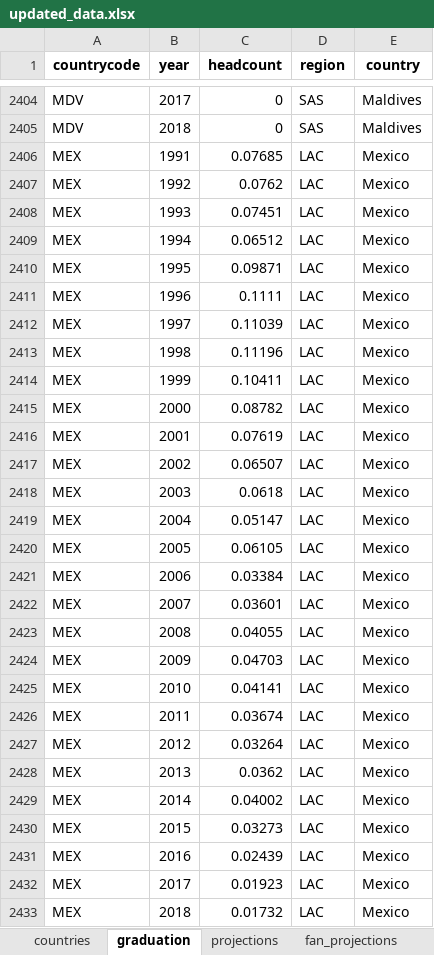
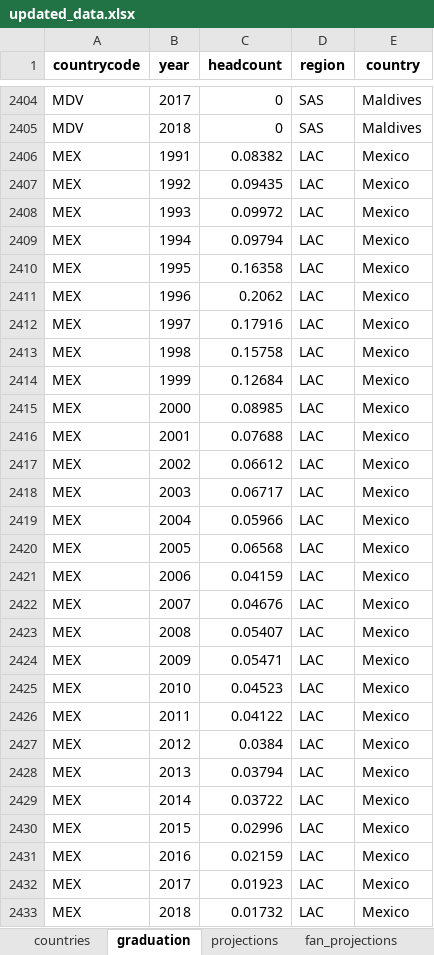
Before and after one commit to randrescastaneda/SDG_2020, an Excel workbook: data/updated_data.xlsx, sheet graduation, drawn as a sheet; only a part is shown, gaps mark what is left out; values as stored, in another font and other column widths than the file's, no borders; the diff covers the shown part only; the diff names each change by its address in the sheet, - before the commit and + after, or states it on an @@ line.

```diff
--- a/data/updated_data.xlsx (sheet graduation)
+++ b/data/updated_data.xlsx (sheet graduation)
-C2406 (headcount): 0.07685
+C2406 (headcount): 0.08382
-C2407 (headcount): 0.0762
+C2407 (headcount): 0.09435
-C2408 (headcount): 0.07451
+C2408 (headcount): 0.09972
-C2409 (headcount): 0.06512
+C2409 (headcount): 0.09794
-C2410 (headcount): 0.09871
+C2410 (headcount): 0.16358
-C2411 (headcount): 0.1111
+C2411 (headcount): 0.2062
-C2412 (headcount): 0.11039
+C2412 (headcount): 0.17916
-C2413 (headcount): 0.11196
+C2413 (headcount): 0.15758
-C2414 (headcount): 0.10411
+C2414 (headcount): 0.12684
-C2415 (headcount): 0.08782
+C2415 (headcount): 0.08985
-C2416 (headcount): 0.07619
+C2416 (headcount): 0.07688
-C2417 (headcount): 0.06507
+C2417 (headcount): 0.06612
-C2418 (headcount): 0.0618
+C2418 (headcount): 0.06717
-C2419 (headcount): 0.05147
+C2419 (headcount): 0.05966
-C2420 (headcount): 0.06105
+C2420 (headcount): 0.06568
-C2421 (headcount): 0.03384
+C2421 (headcount): 0.04159
-C2422 (headcount): 0.03601
+C2422 (headcount): 0.04676
-C2423 (headcount): 0.04055
+C2423 (headcount): 0.05407
-C2424 (headcount): 0.04703
+C2424 (headcount): 0.05471
-C2425 (headcount): 0.04141
+C2425 (headcount): 0.04523
-C2426 (headcount): 0.03674
+C2426 (headcount): 0.04122
-C2427 (headcount): 0.03264
+C2427 (headcount): 0.0384
-C2428 (headcount): 0.0362
+C2428 (headcount): 0.03794
-C2429 (headcount): 0.04002
+C2429 (headcount): 0.03722
-C2430 (headcount): 0.03273
+C2430 (headcount): 0.02996
-C2431 (headcount): 0.02439
+C2431 (headcount): 0.02159
```
Also changed, not shown: 2 edited cells elsewhere in this sheet, sheet area, sheet countries, sheet fan_projections, sheet projections, 4 other files.
